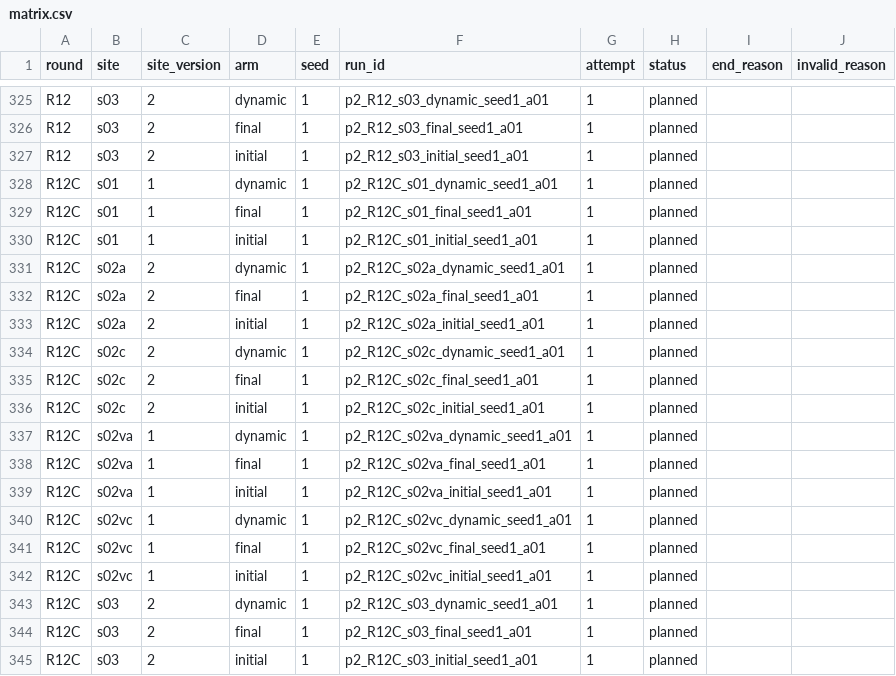
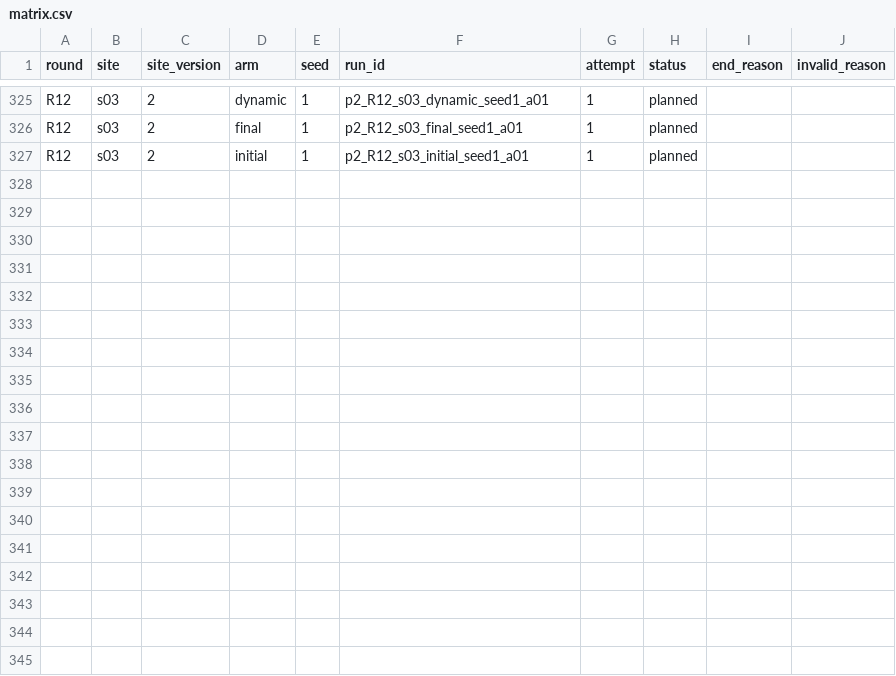
Before and after one commit to Markylu/ASEP-CAPSTONE, a CSV file: eval/phase2/matrix.csv, drawn as a sheet; only a part is shown, gaps mark what is left out.

Commit message:
R12C dropped (operator); R12 read against R11; per-lane decider, cache and X display for parallel flights
The operator's aim is the best agent, and hiding the goal's position is one
tool among many, so R12 is read against R11 (11/18) with F = 6 and the a13
control is not flown. R12C leaves ROUNDS and the matrix; its README says why.
sweep.sh takes PHASE1_DECIDER and passes XVFB_SERVERNUM; godot-xvfb.sh pins
the X display with it (containers on the host network share X's abstract
sockets, so xvfb-run -a would put every lane on :99). Shakedown on a19
(a610562): 6/6 valid, records complete, no run over 700 s.

```diff
--- a/eval/phase2/matrix.csv
+++ b/eval/phase2/matrix.csv
@@ -327,19 +327 @@ R12,s03,2,final,1,p2_R12_s03_final_seed1_a01,1,planned,,
 R12,s03,2,initial,1,p2_R12_s03_initial_seed1_a01,1,planned,,
-R12C,s01,1,dynamic,1,p2_R12C_s01_dynamic_seed1_a01,1,planned,,
-R12C,s01,1,final,1,p2_R12C_s01_final_seed1_a01,1,planned,,
-R12C,s01,1,initial,1,p2_R12C_s01_initial_seed1_a01,1,planned,,
-R12C,s02a,2,dynamic,1,p2_R12C_s02a_dynamic_seed1_a01,1,planned,,
-R12C,s02a,2,final,1,p2_R12C_s02a_final_seed1_a01,1,planned,,
-R12C,s02a,2,initial,1,p2_R12C_s02a_initial_seed1_a01,1,planned,,
-R12C,s02c,2,dynamic,1,p2_R12C_s02c_dynamic_seed1_a01,1,planned,,
-R12C,s02c,2,final,1,p2_R12C_s02c_final_seed1_a01,1,planned,,
-R12C,s02c,2,initial,1,p2_R12C_s02c_initial_seed1_a01,1,planned,,
-R12C,s02va,1,dynamic,1,p2_R12C_s02va_dynamic_seed1_a01,1,planned,,
-R12C,s02va,1,final,1,p2_R12C_s02va_final_seed1_a01,1,planned,,
-R12C,s02va,1,initial,1,p2_R12C_s02va_initial_seed1_a01,1,planned,,
-R12C,s02vc,1,dynamic,1,p2_R12C_s02vc_dynamic_seed1_a01,1,planned,,
-R12C,s02vc,1,final,1,p2_R12C_s02vc_final_seed1_a01,1,planned,,
-R12C,s02vc,1,initial,1,p2_R12C_s02vc_initial_seed1_a01,1,planned,,
-R12C,s03,2,dynamic,1,p2_R12C_s03_dynamic_seed1_a01,1,planned,,
-R12C,s03,2,final,1,p2_R12C_s03_final_seed1_a01,1,planned,,
-R12C,s03,2,initial,1,p2_R12C_s03_initial_seed1_a01,1,planned,,
```
Also changed, not shown: 9 other files.
